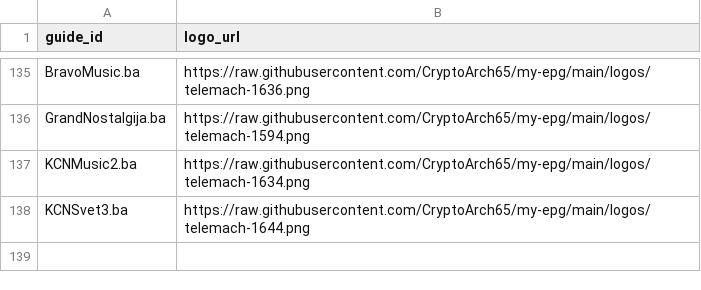
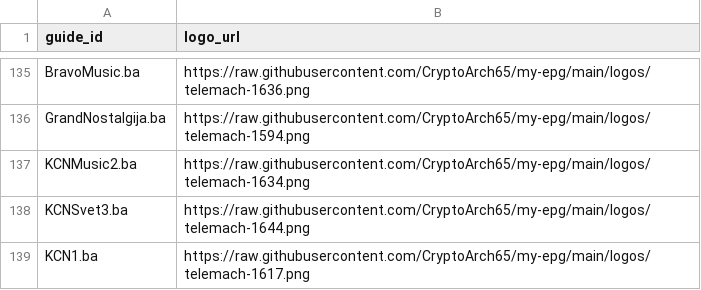
Before and after one commit to CryptoArch65/my-epg, a CSV file: config/bih-source-logos.csv, drawn as a sheet; only a part is shown, gaps mark what is left out; the diff names each change by its address in the sheet, - before the commit and + after, or states it on an @@ line.

```diff
--- a/config/bih-source-logos.csv
+++ b/config/bih-source-logos.csv
+row 139: KCN1.ba | https://raw.githubusercontent.com/CryptoArch65/my-epg/main/logos/telemach-1617.png
```
Also changed, not shown: config/playlist_aliases.csv, 2 other files.
